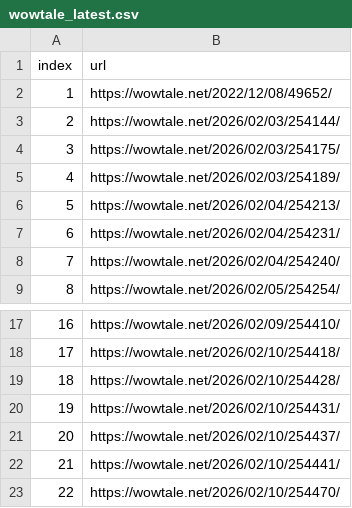
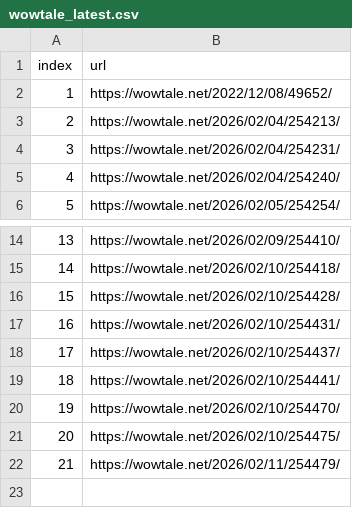
Before and after one commit to LFIntern/VC-News, a CSV file: wowtale_latest.csv, drawn as a sheet; only a part is shown, gaps mark what is left out; removed rows and columns are numbered as before the commit, all else as after; the diff names each change by its address in the sheet, - before the commit and + after, or states it on an @@ line.

```diff
--- a/wowtale_latest.csv
+++ b/wowtale_latest.csv
-row 3: 2 | https://wowtale.net/2026/02/03/254144/
-row 4: 3 | https://wowtale.net/2026/02/03/254175/
-row 5: 4 | https://wowtale.net/2026/02/03/254189/
@@ column A (index) renumbered between rows 3 and 20 @@
+row 21: 20 | https://wowtale.net/2026/02/10/254475/
+row 22: 21 | https://wowtale.net/2026/02/11/254479/
```
Also changed, not shown: wowtale_deals.csv.
